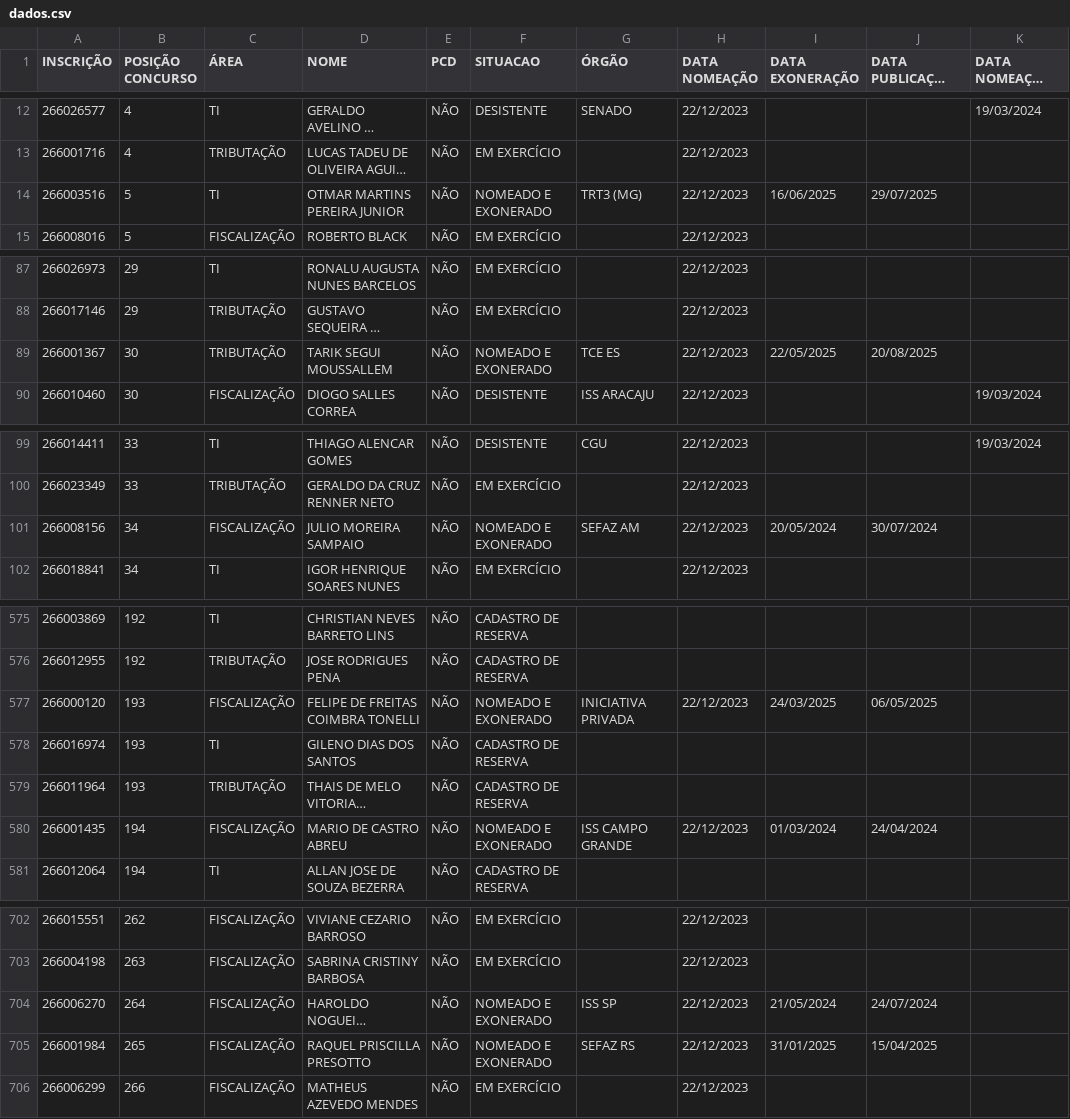
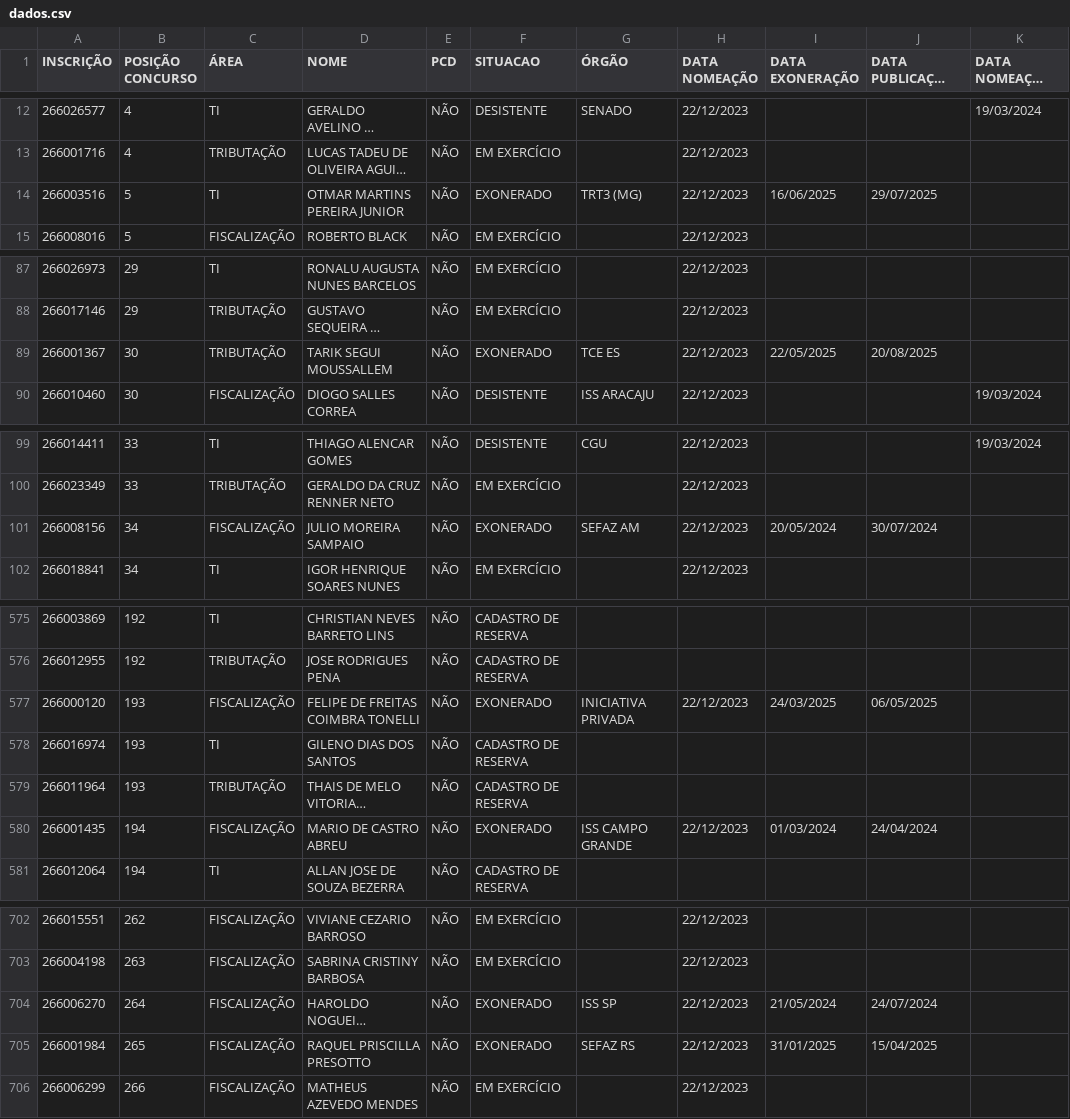
Before and after one commit to observatoriosefmg/observatoriosefmg.github.io, a CSV file: evasao/data/dados.csv, drawn as a sheet; only a part is shown, gaps mark what is left out; long unchanged cells end in …; the diff covers the shown part only; the diff names each change by its address in the sheet, - before the commit and + after, or states it on an @@ line.

Commit message:
Trocar a denominação "NOMEADO E EXONERADO" para "EXONERADO"

```diff
--- a/evasao/data/dados.csv
+++ b/evasao/data/dados.csv
-F14 (SITUACAO): NOMEADO E EXONERADO
+F14 (SITUACAO): EXONERADO
-F89 (SITUACAO): NOMEADO E EXONERADO
+F89 (SITUACAO): EXONERADO
-F101 (SITUACAO): NOMEADO E EXONERADO
+F101 (SITUACAO): EXONERADO
-F577 (SITUACAO): NOMEADO E EXONERADO
+F577 (SITUACAO): EXONERADO
-F580 (SITUACAO): NOMEADO E EXONERADO
+F580 (SITUACAO): EXONERADO
-F704:F705 (SITUACAO): NOMEADO E EXONERADO
+F704:F705 (SITUACAO): EXONERADO
```
Also changed, not shown: 43 edited cells elsewhere in this file, 8 other files.
